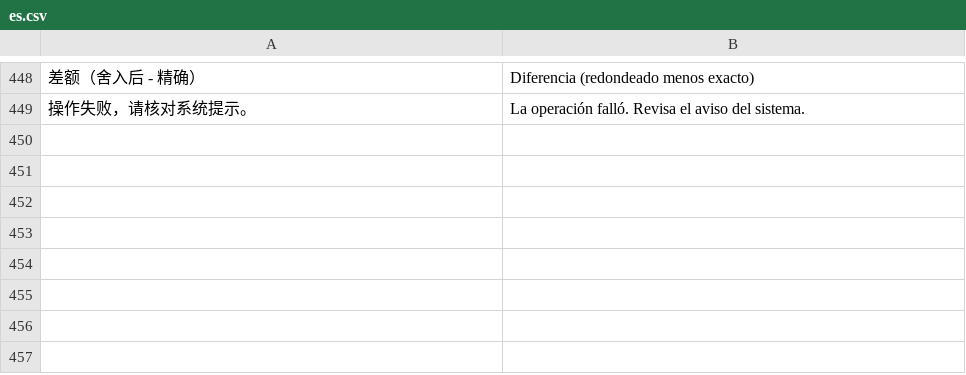
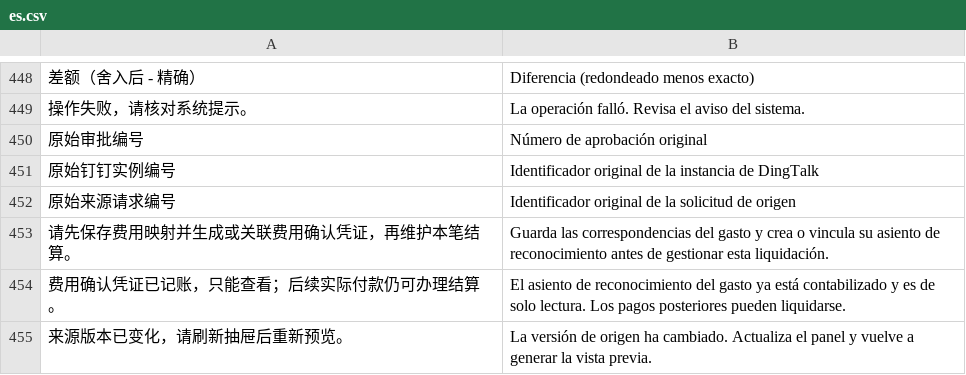
Before and after one commit to yueweiit/DeepLinkERP, a CSV file: deeplinkerp_branding/translations/es.csv, drawn as a sheet; only a part is shown, gaps mark what is left out; the diff names each change by its address in the sheet, - before the commit and + after, or states it on an @@ line.

```diff
--- a/deeplinkerp_branding/translations/es.csv
+++ b/deeplinkerp_branding/translations/es.csv
+row 450: 原始审批编号 | Número de aprobación original
+row 451: 原始钉钉实例编号 | Identificador original de la instancia de DingTalk
+row 452: 原始来源请求编号 | Identificador original de la solicitud de origen
+row 453: 请先保存费用映射并生成或关联费用确认凭证，再维护本笔结算。 | Guarda las correspondencias del gasto y crea o vincula su asiento de reconocimiento antes de gestionar esta liquidación.
+row 454: 费用确认凭证已记账，只能查看；后续实际付款仍可办理结算。 | El asiento de reconocimiento del gasto ya está contabilizado y es de solo lectura. Los pagos posteriores pueden liquidarse.
+row 455: 来源版本已变化，请刷新抽屉后重新预览。 | La versión de origen ha cambiado. Actualiza el panel y vuelve a generar la vista previa.
```
Also changed, not shown: 6 other files.
